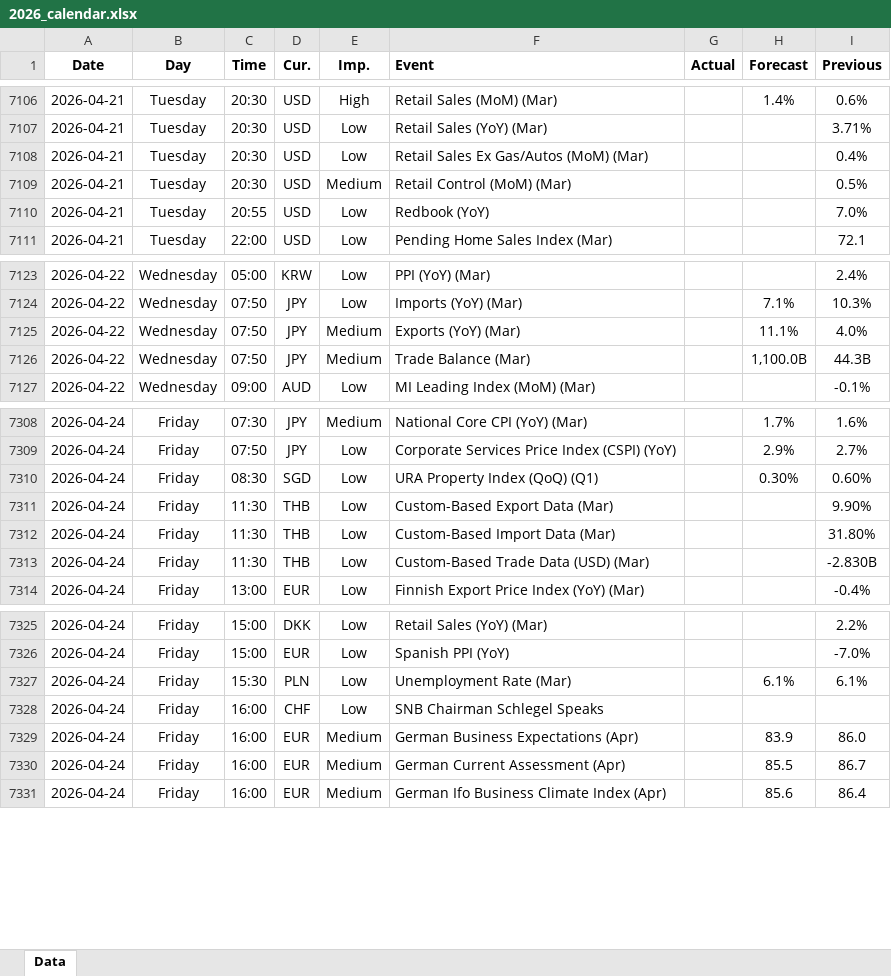
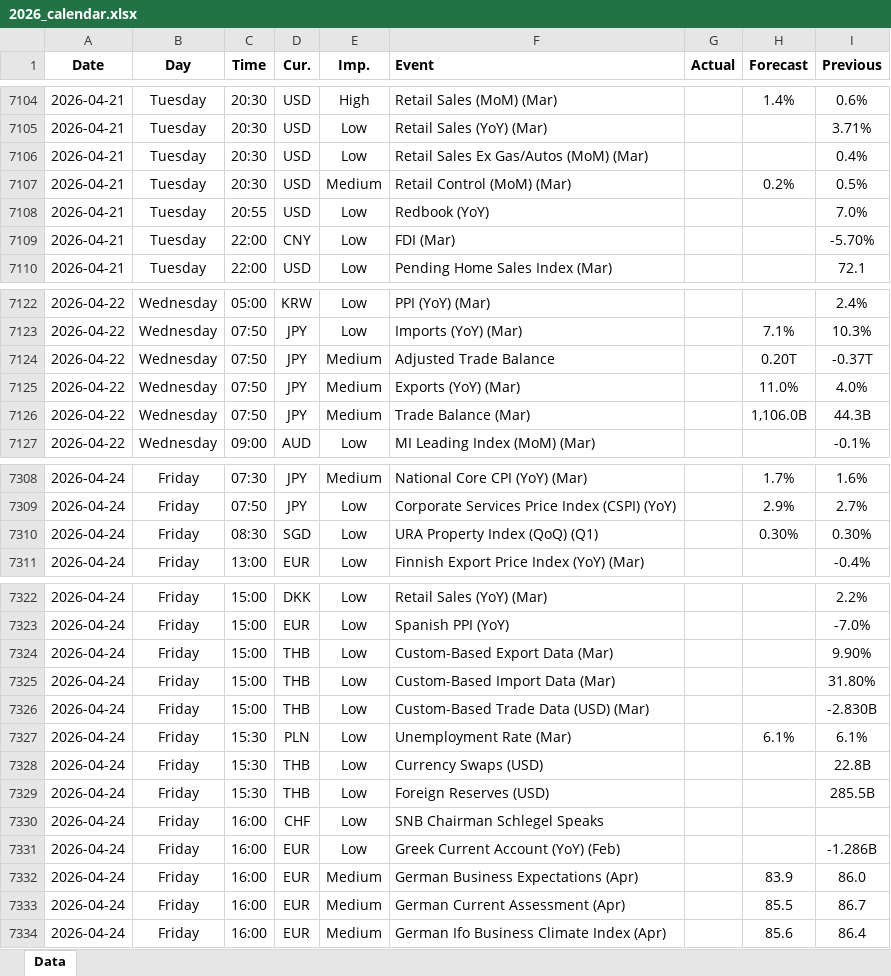
Before and after one commit to yiyousiow000814/XAUUSD-Calendar-Agent, an Excel workbook: data/Economic_Calendar/2026/2026_calendar.xlsx, sheet Data, drawn as a sheet; only a part is shown, gaps mark what is left out; values as stored, in another font and other column widths than the file's, no borders; removed rows and columns are numbered as before the commit, all else as after; the diff covers the shown part only; the diff names each change by its address in the sheet, - before the commit and + after, or states it on an @@ line.

```diff
--- a/data/Economic_Calendar/2026/2026_calendar.xlsx (sheet Data)
+++ b/data/Economic_Calendar/2026/2026_calendar.xlsx (sheet Data)
-H7107 (Forecast): (empty)
+H7107 (Forecast): 0.2%
+row 7109: 2026-04-21 | Tuesday | 22:00 | CNY | Low | FDI (Mar) |  |  | -5.70%
+row 7124: 2026-04-22 | Wednesday | 07:50 | JPY | Medium | Adjusted Trade Balance |  | 0.20T | -0.37T
-H7125 (Forecast): 11.1%
+H7125 (Forecast): 11.0%
-H7126 (Forecast): 1,100.0B
+H7126 (Forecast): 1,106.0B
-I7310 (Previous): 0.60%
+I7310 (Previous): 0.30%
-row 7311: 2026-04-24 | Friday | 11:30 | THB | Low | Custom-Based Export Data (Mar) |  |  | 9.90%
-row 7312: 2026-04-24 | Friday | 11:30 | THB | Low | Custom-Based Import Data (Mar) |  |  | 31.80%
-row 7313: 2026-04-24 | Friday | 11:30 | THB | Low | Custom-Based Trade Data (USD) (Mar) |  |  | -2.830B
+row 7324: 2026-04-24 | Friday | 15:00 | THB | Low | Custom-Based Export Data (Mar) |  |  | 9.90%
+row 7325: 2026-04-24 | Friday | 15:00 | THB | Low | Custom-Based Import Data (Mar) |  |  | 31.80%
+row 7326: 2026-04-24 | Friday | 15:00 | THB | Low | Custom-Based Trade Data (USD) (Mar) |  |  | -2.830B
+row 7328: 2026-04-24 | Friday | 15:30 | THB | Low | Currency Swaps (USD) |  |  | 22.8B
+row 7329: 2026-04-24 | Friday | 15:30 | THB | Low | Foreign Reserves (USD) |  |  | 285.5B
+row 7331: 2026-04-24 | Friday | 16:00 | EUR | Low | Greek Current Account (YoY) (Feb) |  |  | -1.286B
```
Also changed, not shown: 36 added rows, 3 removed rows and 74 edited cells elsewhere in this sheet, 2 other files.
